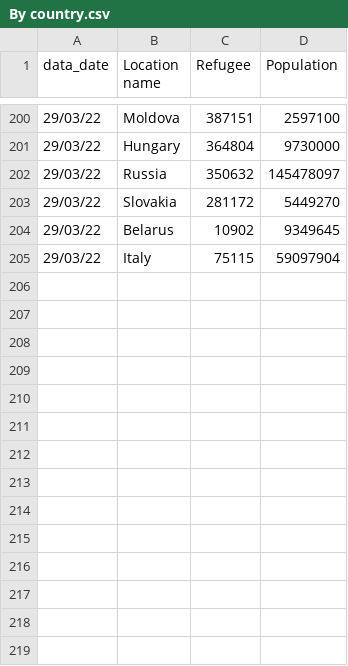
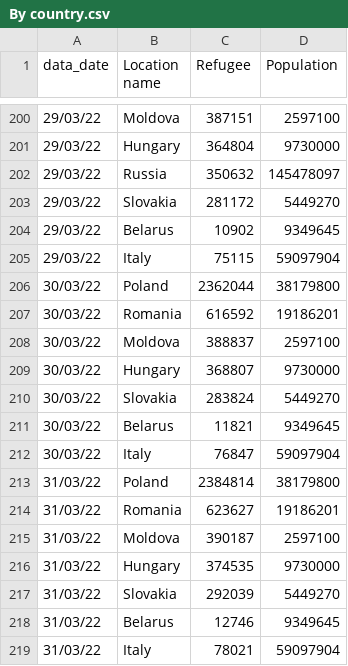
Before and after one commit to fbranda/Ukraine-and-Russia-Conflict, a CSV file: Refugees fleeing Ukraine/By country.csv, drawn as a sheet; only a part is shown, gaps mark what is left out; the diff names each change by its address in the sheet, - before the commit and + after, or states it on an @@ line.

```diff
--- a/Refugees fleeing Ukraine/By country.csv
+++ b/Refugees fleeing Ukraine/By country.csv
+row 206: 30/03/22 | Poland | 2362044 | 38179800
+row 207: 30/03/22 | Romania | 616592 | 19186201
+row 208: 30/03/22 | Moldova | 388837 | 2597100
+row 209: 30/03/22 | Hungary | 368807 | 9730000
+row 210: 30/03/22 | Slovakia | 283824 | 5449270
+row 211: 30/03/22 | Belarus | 11821 | 9349645
+row 212: 30/03/22 | Italy | 76847 | 59097904
+row 213: 31/03/22 | Poland | 2384814 | 38179800
+row 214: 31/03/22 | Romania | 623627 | 19186201
+row 215: 31/03/22 | Moldova | 390187 | 2597100
+row 216: 31/03/22 | Hungary | 374535 | 9730000
+row 217: 31/03/22 | Slovakia | 292039 | 5449270
+row 218: 31/03/22 | Belarus | 12746 | 9349645
+row 219: 31/03/22 | Italy | 78021 | 59097904
```
Also changed, not shown: Refugees fleeing Ukraine/By date (Cumulative).csv, Refugees fleeing Ukraine/Italy/Italy - by date.csv, 3 other files.
